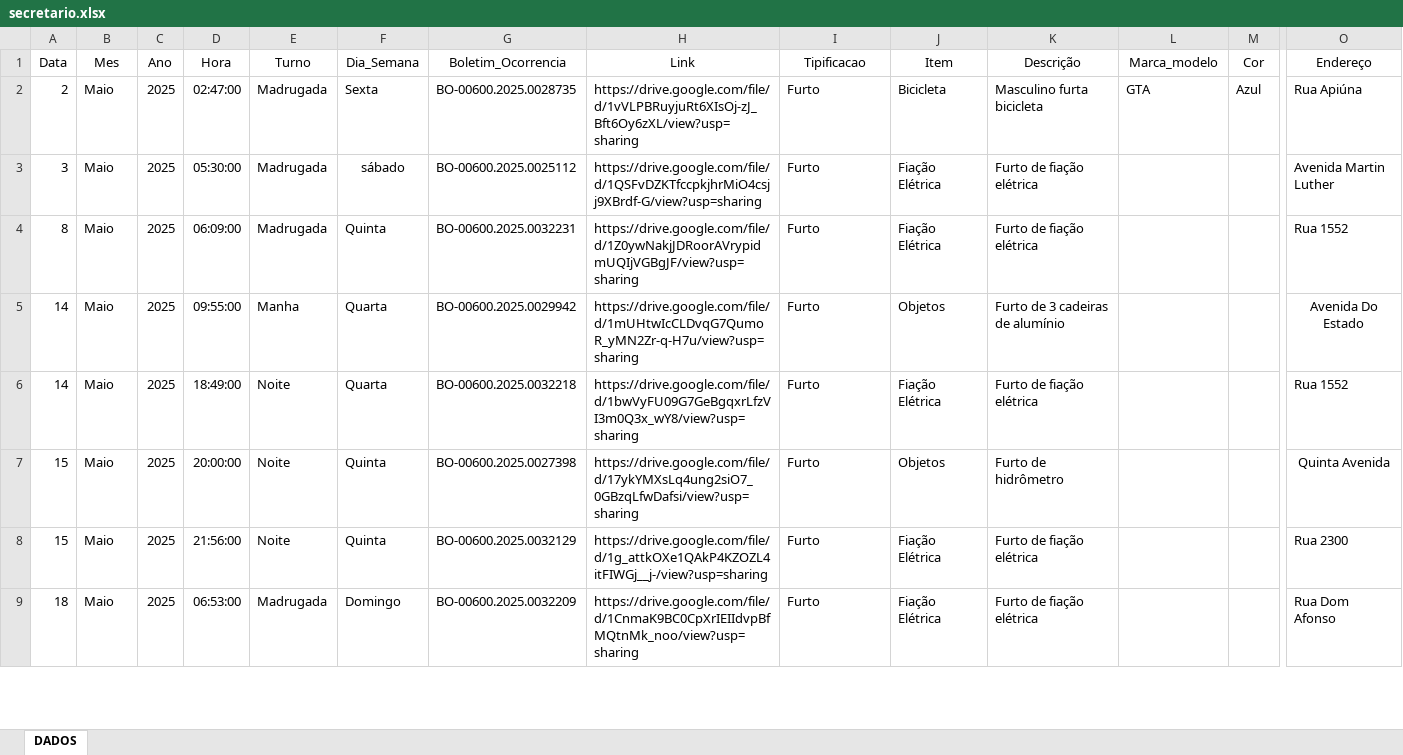
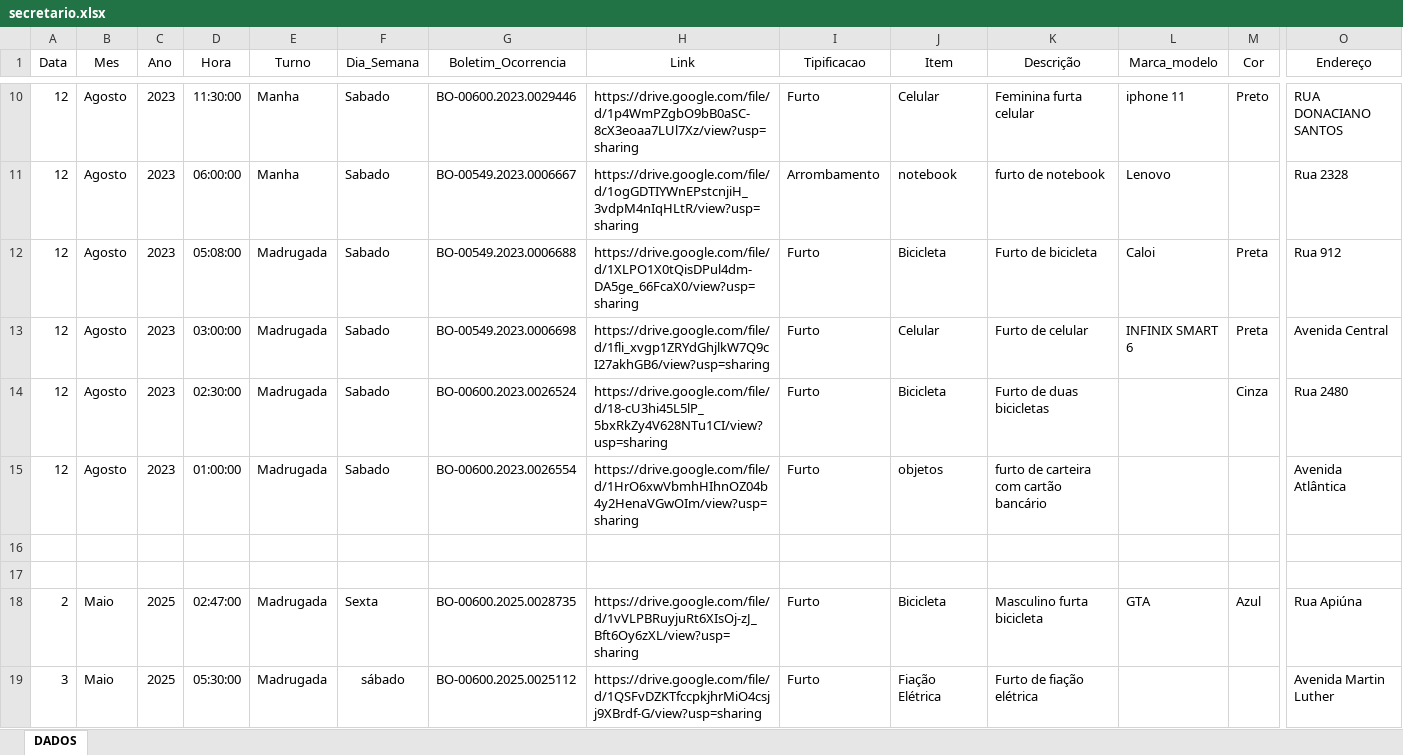
Before and after one commit to ronaldorocco/dashboard, an Excel workbook: secretario.xlsx, sheet DADOS, drawn as a sheet; only a part is shown, gaps mark what is left out; the shorter side is filled out with more unchanged rows; values as stored, in another font and other column widths than the file's, no borders; charts and pictures not drawn; rows hold the shown columns only; the diff covers the shown part only; the diff names each change by its address in the sheet, - before the commit and + after, or states it on an @@ line.

```diff
--- a/secretario.xlsx (sheet DADOS)
+++ b/secretario.xlsx (sheet DADOS)
+row 10: 12 | Agosto | 2023 | 11:30:00 | Manha | Sabado | BO-00600.2023.0029446 | https://drive.google.com/file/d/1p4WmPZgbO9bB0aSC-8cX3eoaa7LUl7Xz/view?usp=sharing | Furto | Celular | Feminina furta celular | iphone 11 | Preto | RUA DONACIANO SANTOS
+row 11: 12 | Agosto | 2023 | 06:00:00 | Manha | Sabado | BO-00549.2023.0006667 | https://drive.google.com/file/d/1ogGDTIYWnEPstcnjiH_3vdpM4nIqHLtR/view?usp=sharing | Arrombamento | notebook | furto de notebook | Lenovo |  | Rua 2328
+row 12: 12 | Agosto | 2023 | 05:08:00 | Madrugada | Sabado | BO-00549.2023.0006688 | https://drive.google.com/file/d/1XLPO1X0tQisDPul4dm-DA5ge_66FcaX0/view?usp=sharing | Furto | Bicicleta | Furto de bicicleta | Caloi | Preta | Rua 912
+row 13: 12 | Agosto | 2023 | 03:00:00 | Madrugada | Sabado | BO-00549.2023.0006698 | https://drive.google.com/file/d/1fli_xvgp1ZRYdGhjlkW7Q9cI27akhGB6/view?usp=sharing | Furto | Celular | Furto de celular | INFINIX SMART 6 | Preta | Avenida Central
+row 14: 12 | Agosto | 2023 | 02:30:00 | Madrugada | Sabado | BO-00600.2023.0026524 | https://drive.google.com/file/d/18-cU3hi45L5lP_5bxRkZy4V628NTu1CI/view?usp=sharing | Furto | Bicicleta | Furto de duas bicicletas |  | Cinza | Rua 2480
+row 15: 12 | Agosto | 2023 | 01:00:00 | Madrugada | Sabado | BO-00600.2023.0026554 | https://drive.google.com/file/d/1HrO6xwVbmhHIhnOZ04b4y2HenaVGwOIm/view?usp=sharing | Furto | objetos | furto de carteira com cartão bancário |  |  | Avenida Atlântica
+row 16: (empty)
+row 17: (empty)
```
Also changed, not shown: 16 added rows elsewhere in this sheet, 2 other files.
